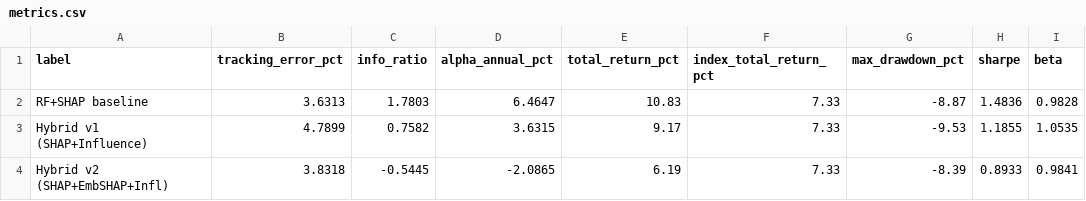
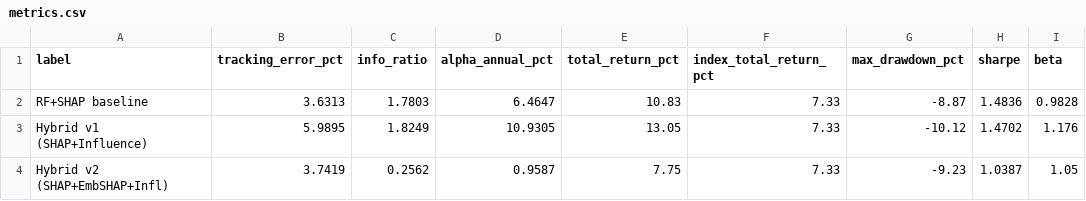
Before and after one commit to utkarshpatel7356/BTP_Paper1, a CSV file: sparse_ind_utk/outputs/results/metrics.csv, drawn as a sheet.

```diff
--- a/sparse_ind_utk/outputs/results/metrics.csv
+++ b/sparse_ind_utk/outputs/results/metrics.csv
@@ -2,3 +2,3 @@ label,tracking_error_pct,info_ratio,alpha_annual_pct,total_return_pct,index_tota
 RF+SHAP baseline,3.6313,1.7803,6.4647,10.83,7.33,-8.87,1.4836,0.9828
-Hybrid v1 (SHAP+Influence),4.7899,0.7582,3.6315,9.17,7.33,-9.53,1.1855,1.0535
-Hybrid v2 (SHAP+EmbSHAP+Infl),3.8318,-0.5445,-2.0865,6.19,7.33,-8.39,0.8933,0.9841
+Hybrid v1 (SHAP+Influence),5.9895,1.8249,10.9305,13.05,7.33,-10.12,1.4702,1.176
+Hybrid v2 (SHAP+EmbSHAP+Infl),3.7419,0.2562,0.9587,7.75,7.33,-9.23,1.0387,1.05
```
Also changed, not shown: sparse_ind_utk/outputs/results/allocation.csv, 9 other files.
